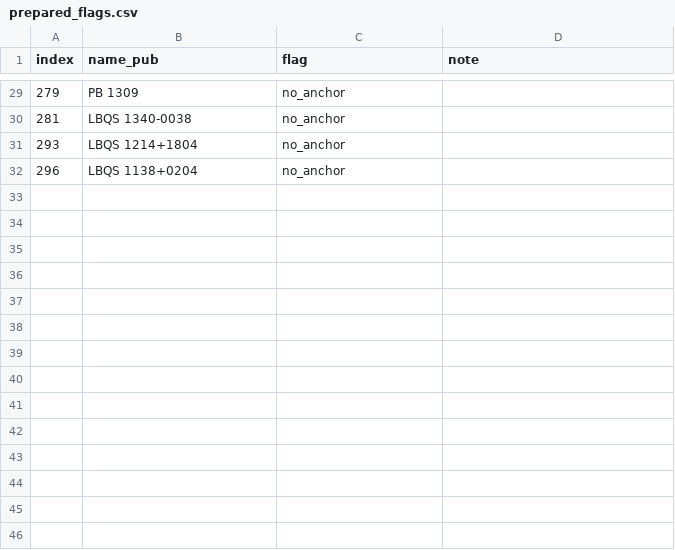
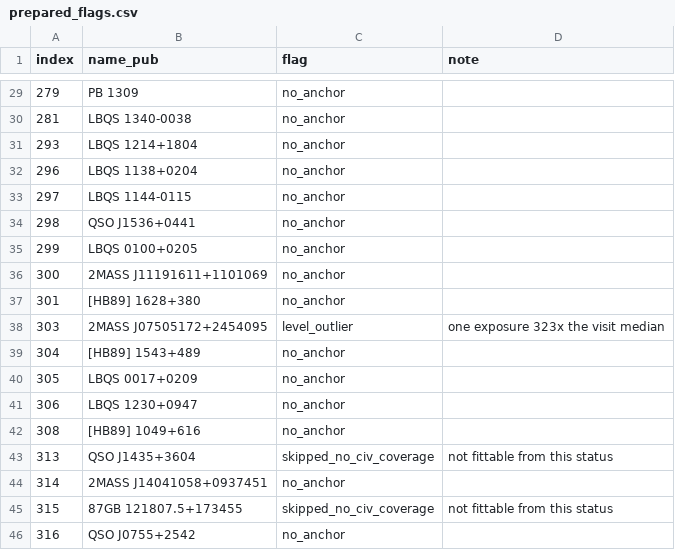
Before and after one commit to gtrichards/HST-Paper, a CSV file: Data/prepared_flags.csv, drawn as a sheet; only a part is shown, gaps mark what is left out; the diff names each change by its address in the sheet, - before the commit and + after, or states it on an @@ line.

```diff
--- a/Data/prepared_flags.csv
+++ b/Data/prepared_flags.csv
+row 33: 297 | LBQS 1144-0115 | no_anchor
+row 34: 298 | QSO J1536+0441 | no_anchor
+row 35: 299 | LBQS 0100+0205 | no_anchor
+row 36: 300 | 2MASS J11191611+1101069 | no_anchor
+row 37: 301 | [HB89] 1628+380 | no_anchor
+row 38: 303 | 2MASS J07505172+2454095 | level_outlier | one exposure 323x the visit median
+row 39: 304 | [HB89] 1543+489 | no_anchor
+row 40: 305 | LBQS 0017+0209 | no_anchor
+row 41: 306 | LBQS 1230+0947 | no_anchor
+row 42: 308 | [HB89] 1049+616 | no_anchor
+row 43: 313 | QSO J1435+3604 | skipped_no_civ_coverage | not fittable from this status
+row 44: 314 | 2MASS J14041058+0937451 | no_anchor
+row 45: 315 | 87GB 121807.5+173455 | skipped_no_civ_coverage | not fittable from this status
+row 46: 316 | QSO J0755+2542 | no_anchor
```
Also changed, not shown: Data/spectrum_overrides.csv, 2 other files.
